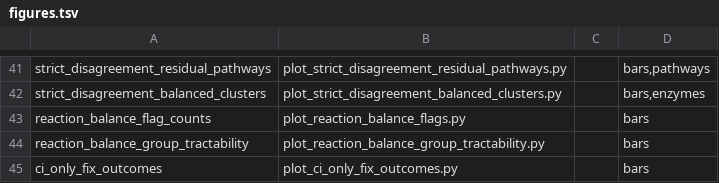
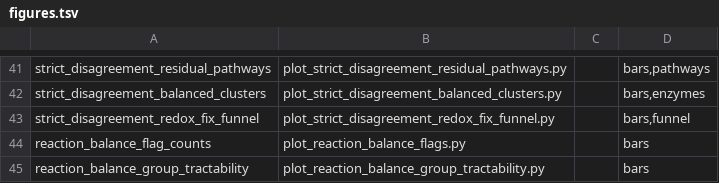
Before and after one commit to Cooper-Taylor/core_models_analysis, a TSV file: scripts/figures.tsv, drawn as a sheet; only a part is shown, gaps mark what is left out; the shorter side is filled out with more unchanged rows.

```diff
--- a/scripts/figures.tsv
+++ b/scripts/figures.tsv
@@ -42,2 +42,3 @@ strict_disagreement_residual_pathways	plot_strict_disagreement_residual_pathways
 strict_disagreement_balanced_clusters	plot_strict_disagreement_balanced_clusters.py		bars,enzymes
+strict_disagreement_redox_fix_funnel	plot_strict_disagreement_redox_fix_funnel.py		bars,funnel
 reaction_balance_flag_counts	plot_reaction_balance_flags.py		bars
```
Also changed, not shown: 7 other files.
